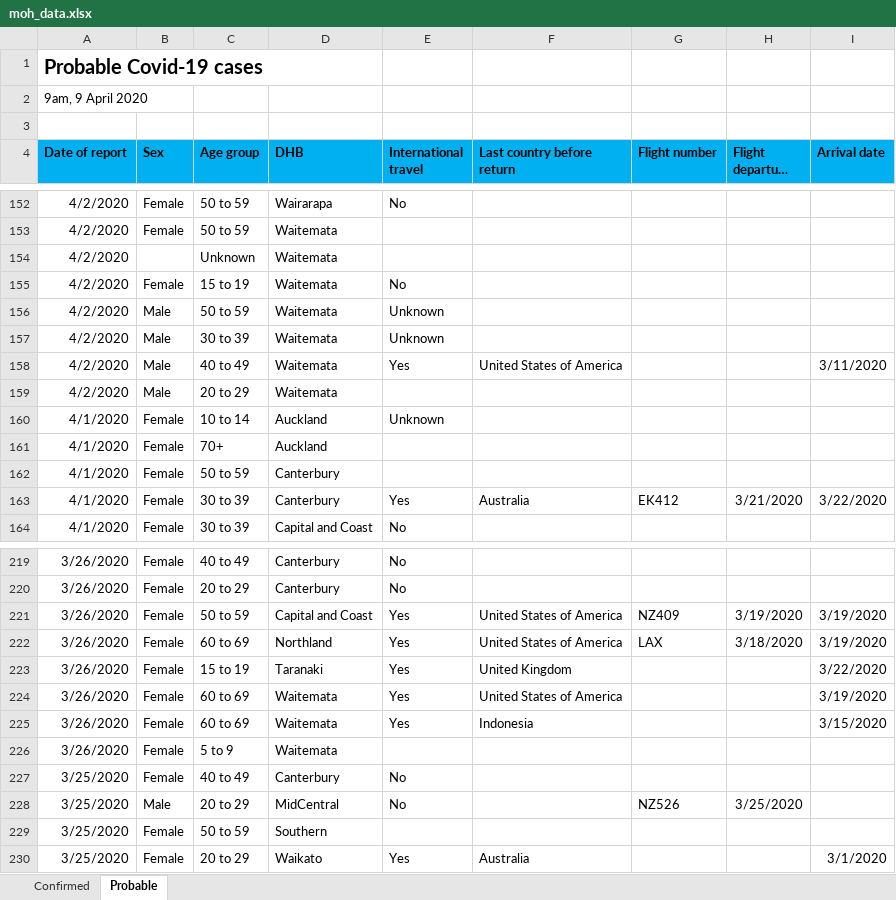
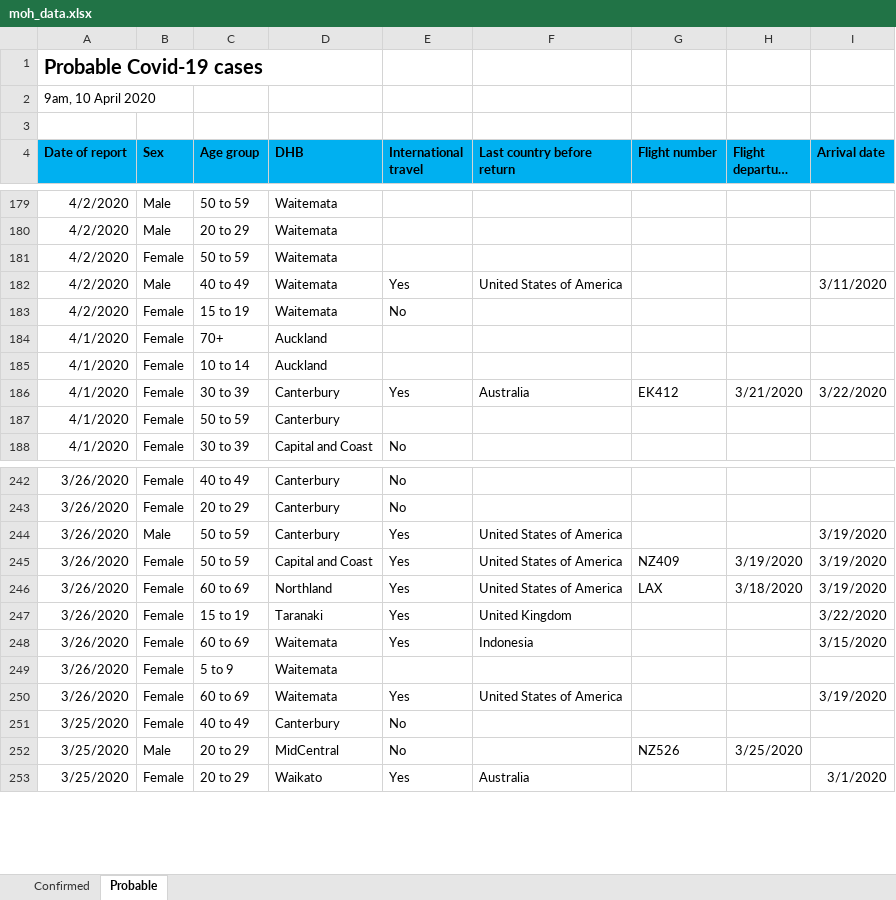
Before and after one commit to MattSkiff/covid19_nz_data, an Excel workbook: moh_data.xlsx, sheet Probable, drawn as a sheet; only a part is shown, gaps mark what is left out; long unchanged cells end in …; values as stored, in another font and other column widths than the file's, no borders; removed rows and columns are numbered as before the commit, all else as after; the diff covers the shown part only; the diff names each change by its address in the sheet, - before the commit and + after, or states it on an @@ line.

```diff
--- a/moh_data.xlsx (sheet Probable)
+++ b/moh_data.xlsx (sheet Probable)
-A2 (Date of report): 9am, 9 April 2020
+A2 (Date of report): 9am, 10 April 2020
-B179 (Sex): Female
+B179 (Sex): Male
-D179 (DHB): Wairarapa
+D179 (DHB): Waitemata
-E179 (International travel): No
+E179 (International travel): (empty)
+row 180: 4/2/2020 | Male | 20 to 29 | Waitemata
-row 154: 4/2/2020 |  | Unknown | Waitemata
@@ row 158 moved to row 182: 4/2/2020 @@
-row 156: 4/2/2020 | Male | 50 to 59 | Waitemata | Unknown
-row 157: 4/2/2020 | Male | 30 to 39 | Waitemata | Unknown
@@ row 159 moved to row 178: 4/2/2020 @@
-row 160: 4/1/2020 | Female | 10 to 14 | Auckland | Unknown
+row 185: 4/1/2020 | Female | 10 to 14 | Auckland
@@ row 163 moved to row 186: 4/1/2020 @@
+row 244: 3/26/2020 | Male | 50 to 59 | Canterbury | Yes | United States of America |  |  | 3/19/2020
@@ row 224 moved to row 250: 3/26/2020 @@
-row 229: 3/25/2020 | Female | 50 to 59 | Southern
```
Also changed, not shown: 35 added rows, 10 removed rows, 44 moved rows and 26 edited cells elsewhere in this sheet, sheet Confirmed, 1 other file.
